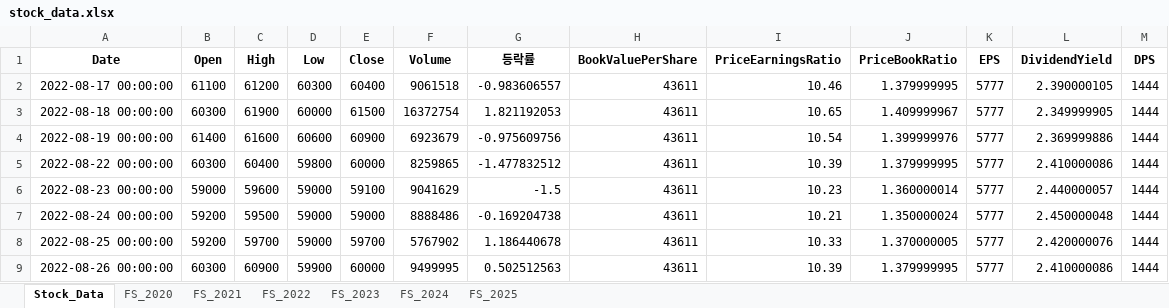
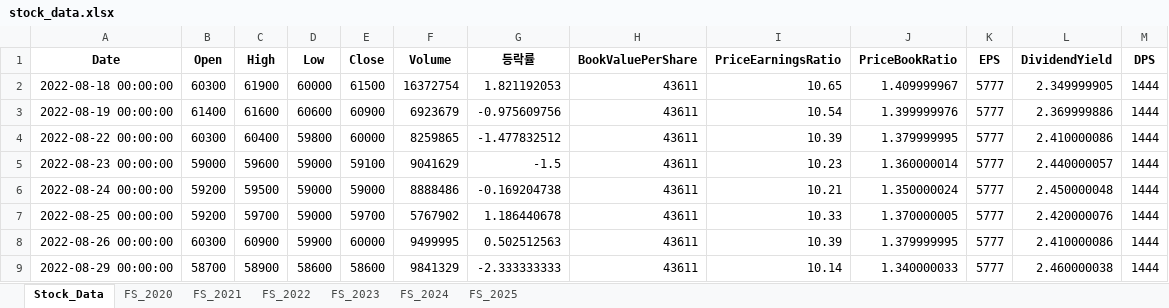
Before and after one commit to fresh601/stocks, an Excel workbook: stock_data.xlsx, sheet Stock_Data, drawn as a sheet; only a part is shown; the shorter side is filled out with more unchanged rows; values as stored, in another font and other column widths than the file's, no borders; the diff names each change by its address in the sheet, - before the commit and + after, or states it on an @@ line.

```diff
--- a/stock_data.xlsx (sheet Stock_Data)
+++ b/stock_data.xlsx (sheet Stock_Data)
-row 2: 2022-08-17 00:00:00 | 61100 | 61200 | 60300 | 60400 | 9061518 | -0.983606557 | 43611 | 10.46 | 1.379999995 | 5777 | 2.390000105 | 1444
```
Also changed, not shown: 2 other files.
